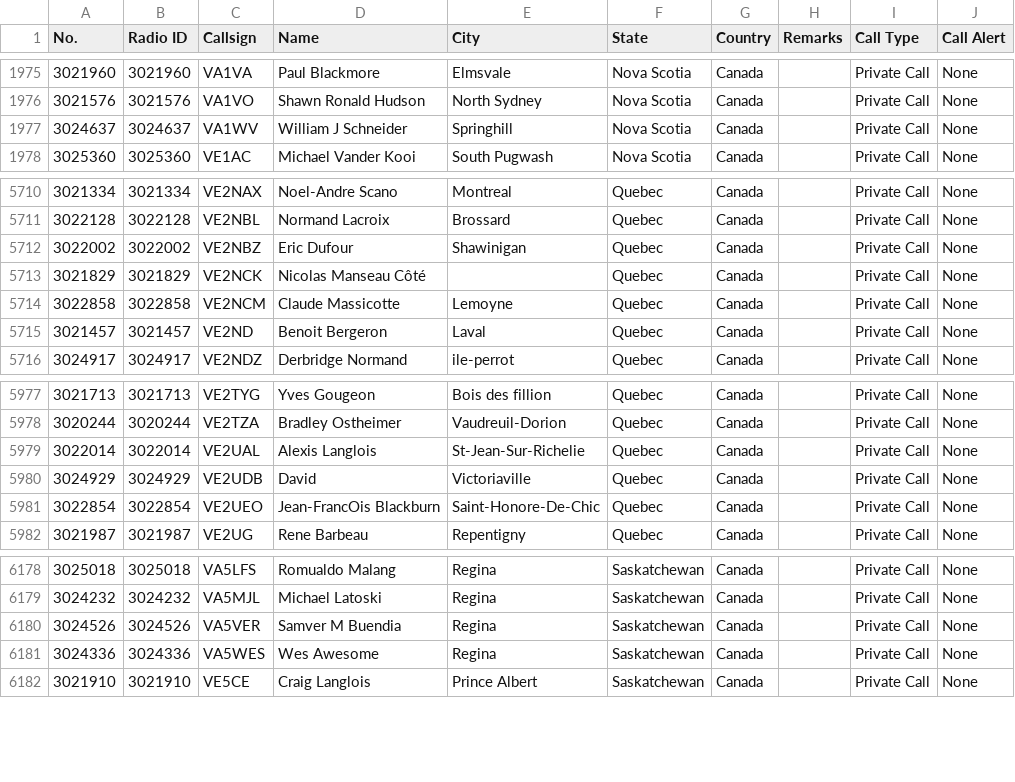
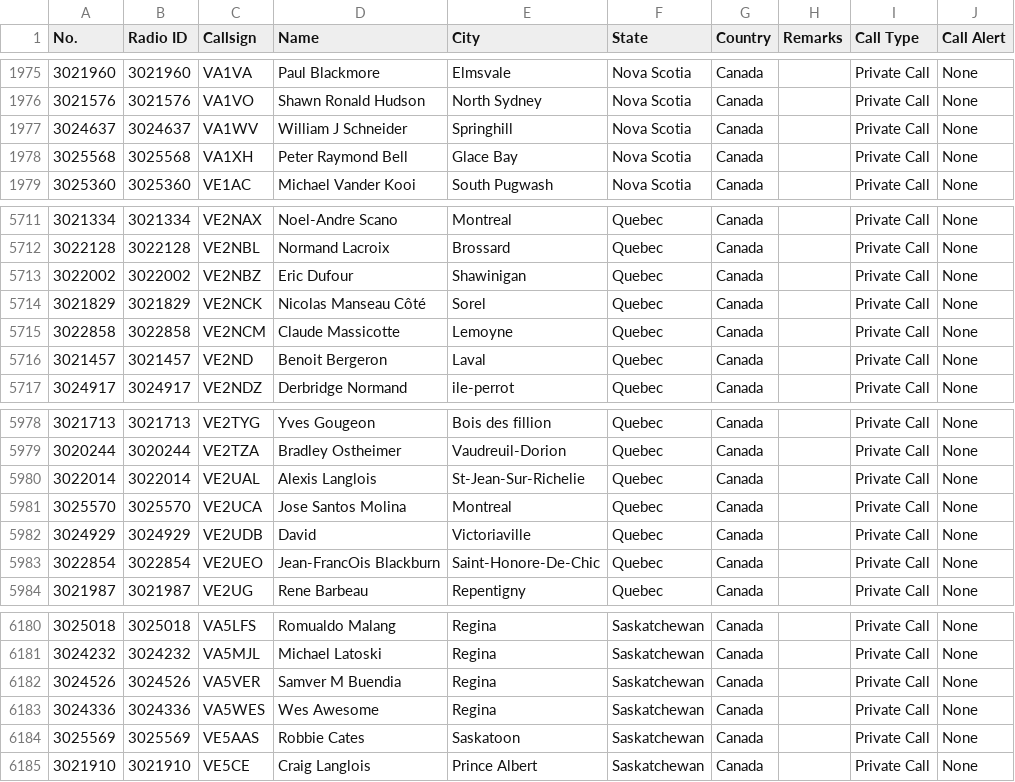
Before and after one commit to CraigHead/Anytone-DMR-Users, a CSV file: dmr_users_canada.csv, drawn as a sheet; only a part is shown, gaps mark what is left out.

Commit message:
Updated DMR User List 20240116.1

```diff
--- a/dmr_users_canada.csv
+++ b/dmr_users_canada.csv
@@ -1977,2 +1977,3 @@
 "3024637","3024637","VA1WV","William J Schneider","Springhill","Nova Scotia","Canada","","Private Call","None"
+"3025568","3025568","VA1XH","Peter Raymond Bell","Glace Bay","Nova Scotia","Canada","","Private Call","None"
 "3025360","3025360","VE1AC","Michael Vander Kooi","South Pugwash","Nova Scotia","Canada","","Private Call","None"
@@ -5712,3 +5713,3 @@
 "3022002","3022002","VE2NBZ","Eric Dufour","Shawinigan","Quebec","Canada","","Private Call","None"
-"3021829","3021829","VE2NCK","Nicolas Manseau Côté","","Quebec","Canada","","Private Call","None"
+"3021829","3021829","VE2NCK","Nicolas Manseau Côté","Sorel","Quebec","Canada","","Private Call","None"
 "3022858","3022858","VE2NCM","Claude Massicotte","Lemoyne","Quebec","Canada","","Private Call","None"
@@ -5979,2 +5980,3 @@
 "3022014","3022014","VE2UAL","Alexis Langlois","St-Jean-Sur-Richelie","Quebec","Canada","","Private Call","None"
+"3025570","3025570","VE2UCA","Jose Santos Molina","Montreal","Quebec","Canada","","Private Call","None"
 "3024929","3024929","VE2UDB","David ","Victoriaville","Quebec","Canada","","Private Call","None"
@@ -6181,2 +6183,3 @@
 "3024336","3024336","VA5WES","Wes Awesome","Regina","Saskatchewan","Canada","","Private Call","None"
+"3025569","3025569","VE5AAS","Robbie Cates","Saskatoon","Saskatchewan","Canada","","Private Call","None"
 "3021910","3021910","VE5CE","Craig Langlois","Prince Albert","Saskatchewan","Canada","","Private Call","None"
```
